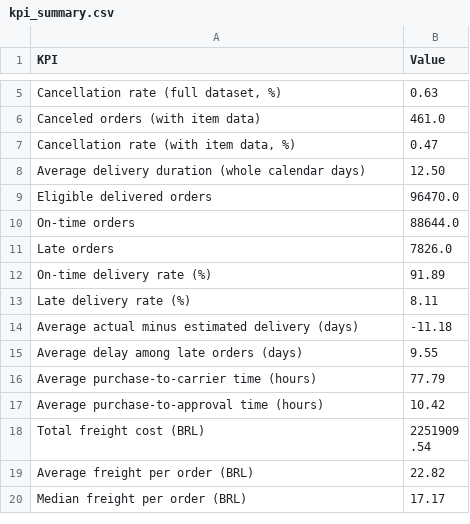
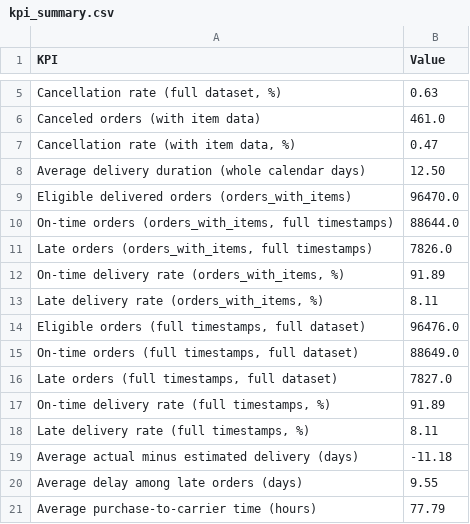
Before and after one commit to Abhi-Wathore/ecommerce-delivery-logistics-analysis, a CSV file: outputs/summary_csv/kpi_summary.csv, drawn as a sheet; only a part is shown, gaps mark what is left out; the shorter side is filled out with more unchanged rows.

Commit message:
Update KPI summary CSV with new metrics

```diff
--- a/outputs/summary_csv/kpi_summary.csv
+++ b/outputs/summary_csv/kpi_summary.csv
@@ -8,7 +8,12 @@ Canceled orders (with item data),461.0
 Average delivery duration (whole calendar days),12.50
-Eligible delivered orders,96470.0
-On-time orders,88644.0
-Late orders,7826.0
-On-time delivery rate (%),91.89
-Late delivery rate (%),8.11
+Eligible delivered orders (orders_with_items),96470.0
+"On-time orders (orders_with_items, full timestamps)",88644.0
+"Late orders (orders_with_items, full timestamps)",7826.0
+"On-time delivery rate (orders_with_items, %)",91.89
+"Late delivery rate (orders_with_items, %)",8.11
+"Eligible orders (full timestamps, full dataset)",96476.0
+"On-time orders (full timestamps, full dataset)",88649.0
+"Late orders (full timestamps, full dataset)",7827.0
+"On-time delivery rate (full timestamps, %)",91.89
+"Late delivery rate (full timestamps, %)",8.11
 Average actual minus estimated delivery (days),-11.18
```
